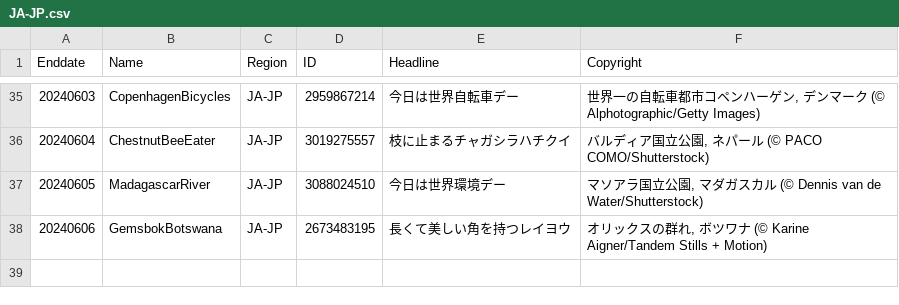
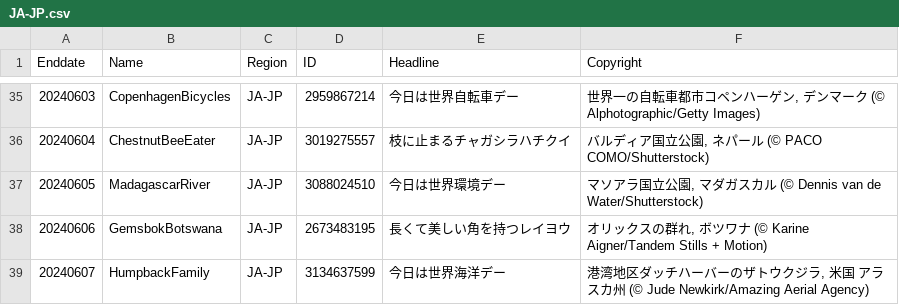
Before and after one commit to tauyoungsama/imageArchive, a CSV file: metadata/JA-JP.csv, drawn as a sheet; only a part is shown, gaps mark what is left out; the diff names each change by its address in the sheet, - before the commit and + after, or states it on an @@ line.

```diff
--- a/metadata/JA-JP.csv
+++ b/metadata/JA-JP.csv
+row 39: 20240607 | HumpbackFamily | JA-JP | 3134637599 | 今日は世界海洋デー | 港湾地区ダッチハーバーのザトウクジラ, 米国 アラスカ州 (© Jude Newkirk/Amazing Aerial Agency)
```
Also changed, not shown: metadata/EN-CA.csv, metadata/EN-US.csv, 9 other files.
